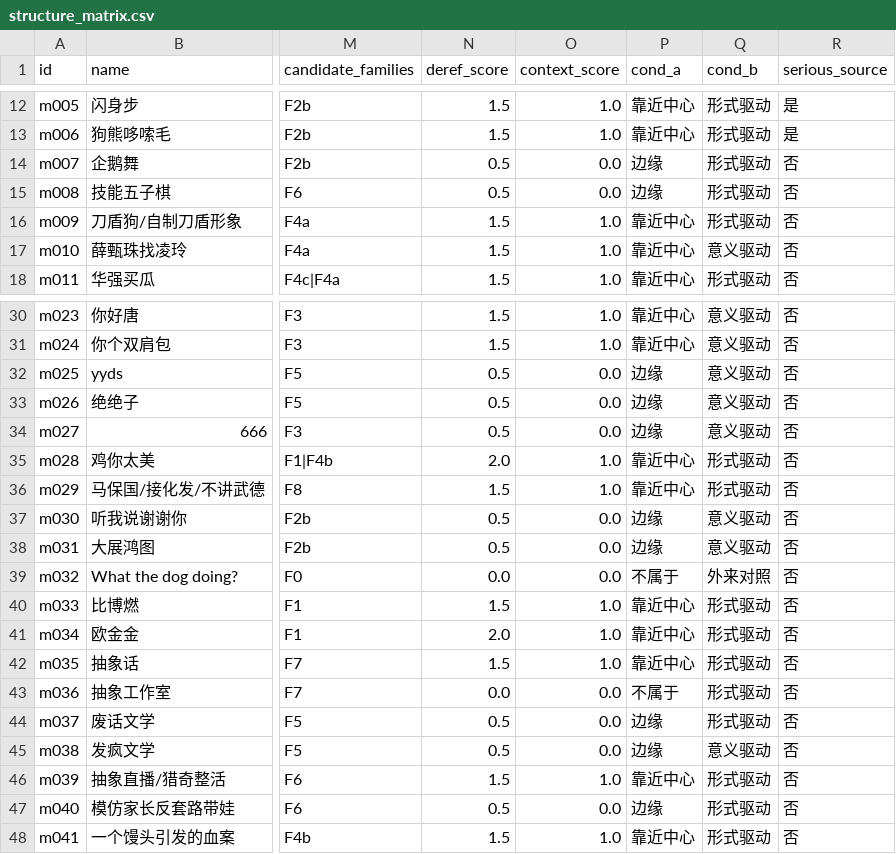
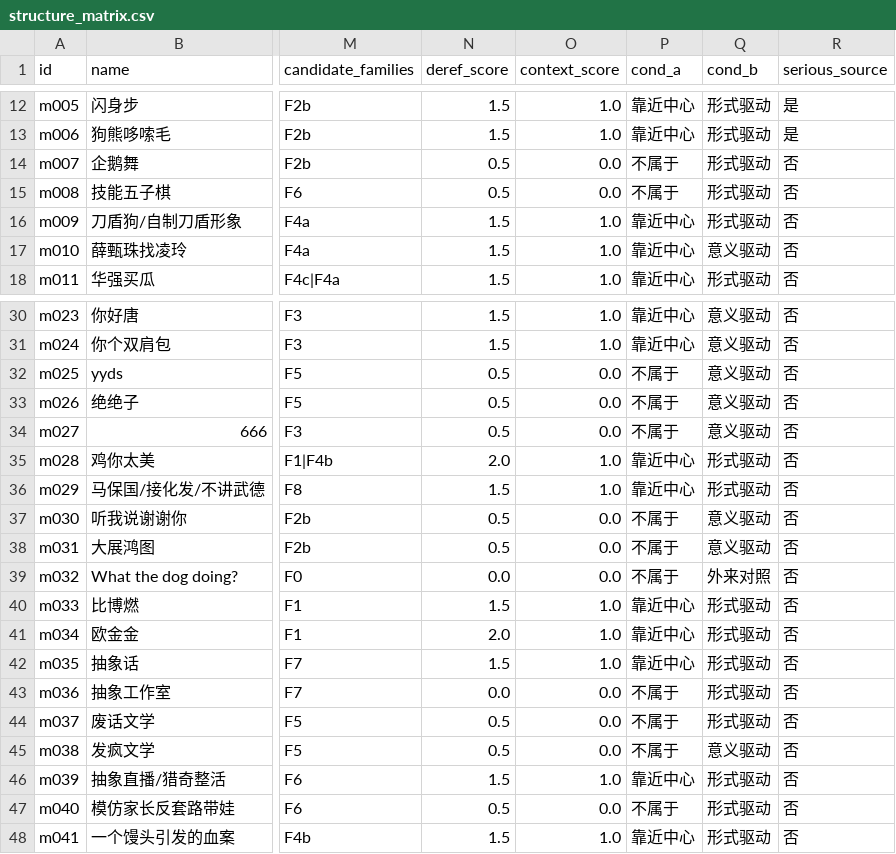
Before and after one commit to Clearailhc/clearai-dsh, a CSV file: lab/data/structure_matrix.csv, drawn as a sheet; only a part is shown, gaps mark what is left out; the diff covers the shown part only; the diff names each change by its address in the sheet, - before the commit and + after, or states it on an @@ line.

```diff
--- a/lab/data/structure_matrix.csv
+++ b/lab/data/structure_matrix.csv
-P14:P15 (cond_a): 边缘
+P14:P15 (cond_a): 不属于
-P32:P34 (cond_a): 边缘
+P32:P34 (cond_a): 不属于
-P37:P38 (cond_a): 边缘
+P37:P38 (cond_a): 不属于
-P44:P45 (cond_a): 边缘
+P44:P45 (cond_a): 不属于
-P47 (cond_a): 边缘
+P47 (cond_a): 不属于
```
Also changed, not shown: 13 edited cells elsewhere in this file, 2 other files.
